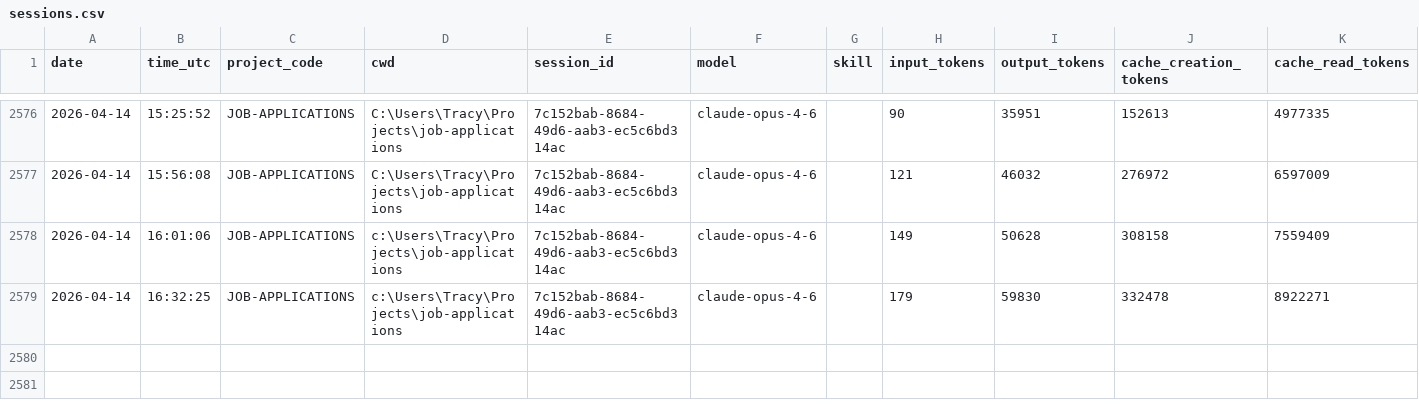
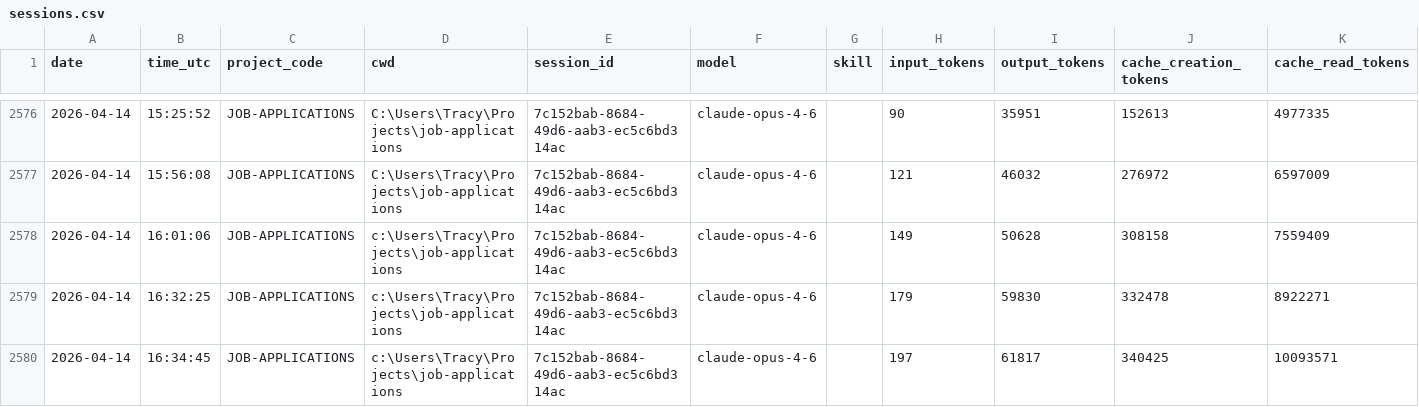
Before and after one commit to jrhoades1/claude-tracking, a CSV file: sessions.csv, drawn as a sheet; only a part is shown, gaps mark what is left out; the diff names each change by its address in the sheet, - before the commit and + after, or states it on an @@ line.

```diff
--- a/sessions.csv
+++ b/sessions.csv
+row 2580: 2026-04-14 | 16:34:45 | JOB-APPLICATIONS | c:\Users\Tracy\Projects\job-applications | 7c152bab-8684-49d6-aab3-ec5c6bd314ac | claude-opus-4-6 |  | 197 | 61817 | 340425 | 10093571
```
Also changed, not shown: 1 other file.
